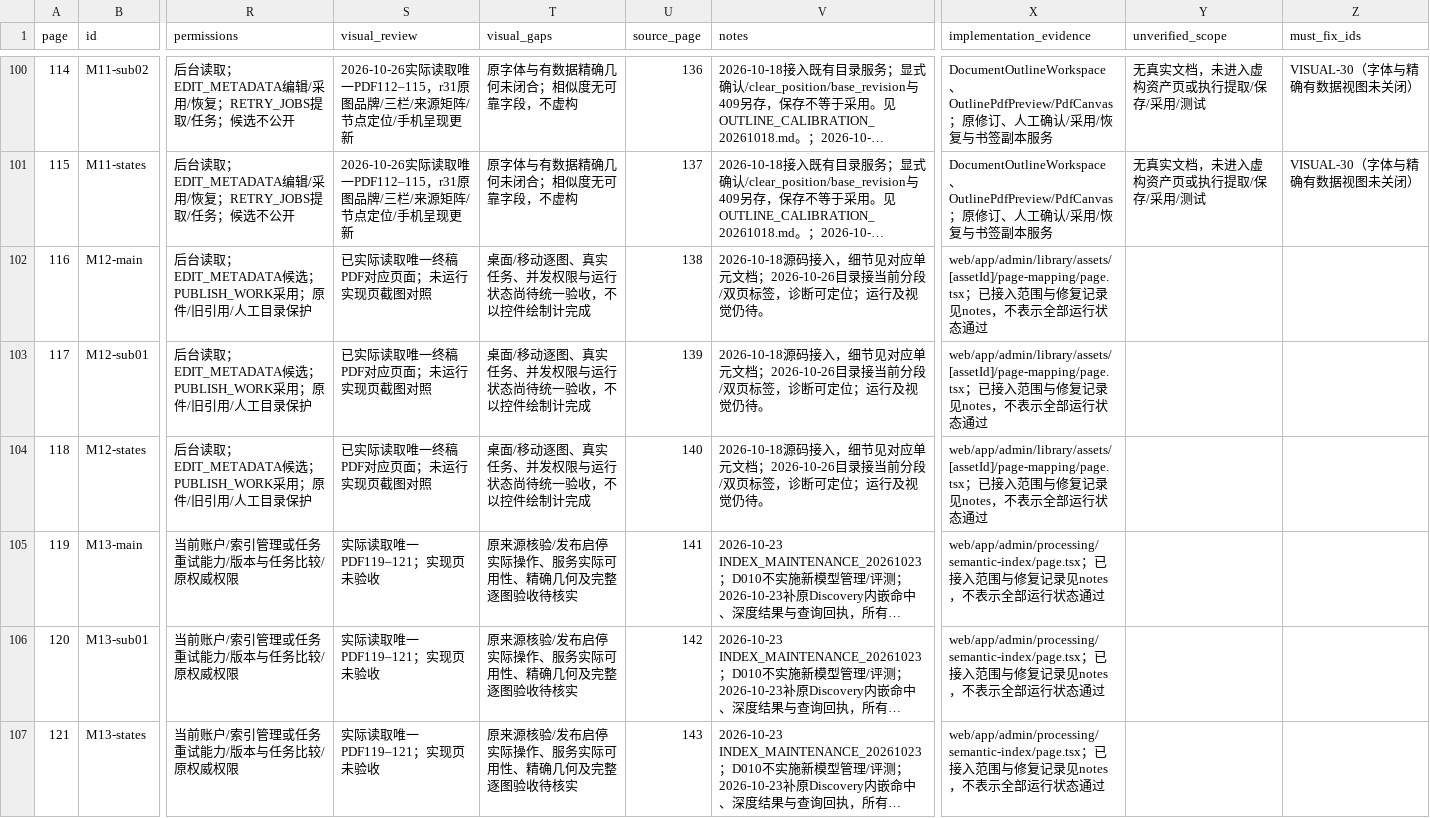
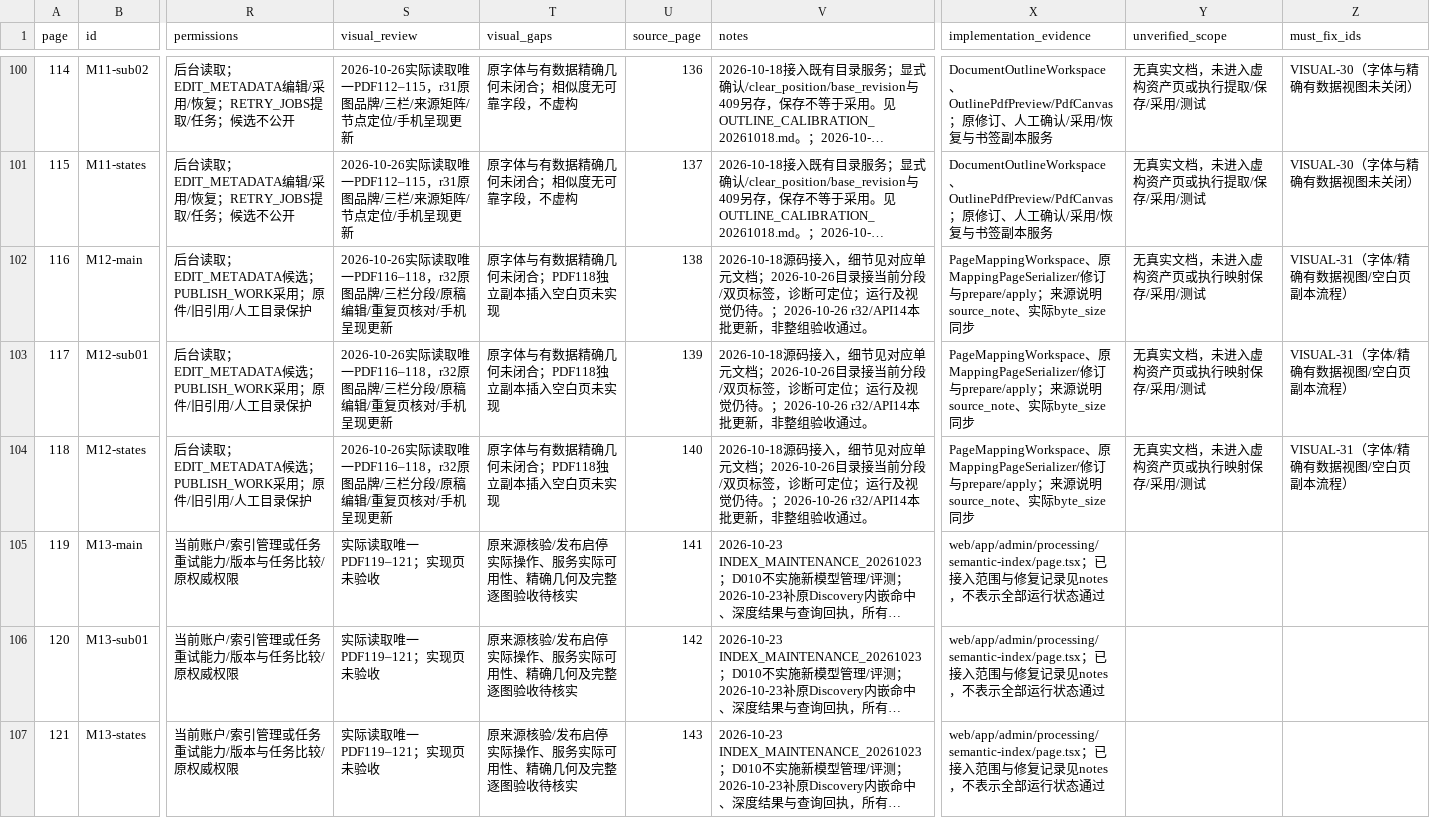
Before and after one commit to WinstonMo0807/social-theory-library, a CSV file: docs/stl4/ATLAS_INDEX.csv, drawn as a sheet; only a part is shown, gaps mark what is left out; long unchanged cells end in …; the diff names each change by its address in the sheet, - before the commit and + after, or states it on an @@ line.

Commit message:
fix(mapping): match final atlas and persist page source notes

```diff
--- a/docs/stl4/ATLAS_INDEX.csv
+++ b/docs/stl4/ATLAS_INDEX.csv
-S102:S104 (visual_review): 已实际读取唯一终稿PDF对应页面；未运行实现页截图对照
+S102:S104 (visual_review): 2026-10-26实际读取唯一PDF116–118，r32原图品牌/三栏分段/原稿编辑/重复页核对/手机呈现更新
-T102:T104 (visual_gaps): 桌面/移动逐图、真实任务、并发权限与运行状态尚待统一验收，不以控件绘制计完成
+T102:T104 (visual_gaps): 原字体与有数据精确几何未闭合；PDF118独立副本插入空白页未实现
-V102:V104 (notes): …觉仍待。
+V102:V104 (notes): …觉仍待。；2026-10-26 r32/API14本批更新，非整组验收通过。
-X102:X104 (implementation_evidence): web/app/admin/library/assets/[assetId]/page-mapping/page.tsx；已接入范围与修复记录见notes，不表示全部运行状态通过
+X102:X104 (implementation_evidence): PageMappingWorkspace、原MappingPageSerializer/修订与prepare/apply；来源说明source_note、实际byte_size同步
-Y102:Y104 (unverified_scope): (empty)
+Y102:Y104 (unverified_scope): 无真实文档，未进入虚构资产页或执行映射保存/采用/测试
-Z102:Z104 (must_fix_ids): (empty)
+Z102:Z104 (must_fix_ids): VISUAL-31（字体/精确有数据视图/空白页副本流程）
```
Also changed, not shown: 18 other files.
